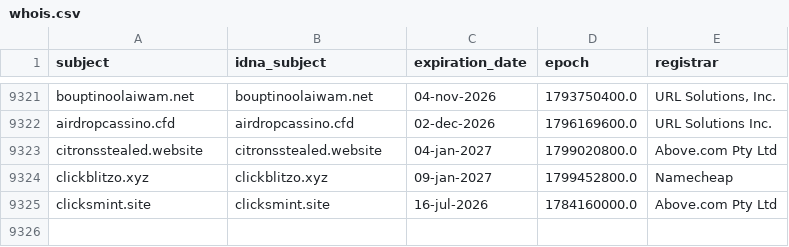
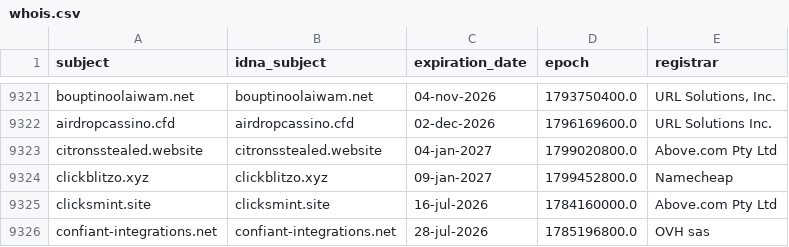
Before and after one commit to Ultimate-Hosts-Blacklist/hostsVN, a CSV file: .pyfunceble/whois.csv, drawn as a sheet; only a part is shown, gaps mark what is left out; the diff names each change by its address in the sheet, - before the commit and + after, or states it on an @@ line.

```diff
--- a/.pyfunceble/whois.csv
+++ b/.pyfunceble/whois.csv
+row 9326: confiant-integrations.net | confiant-integrations.net | 28-jul-2026 | 1785196800.0 | OVH sas
```
Also changed, not shown: 9 other files.
